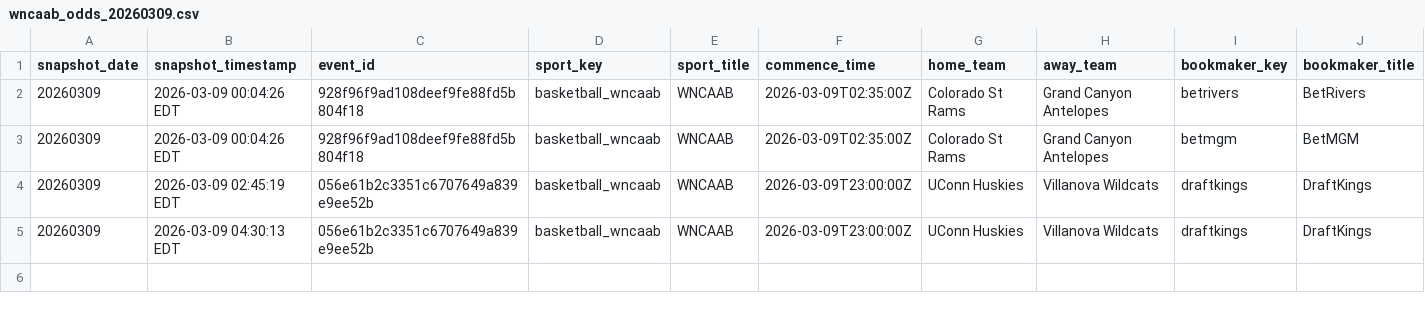
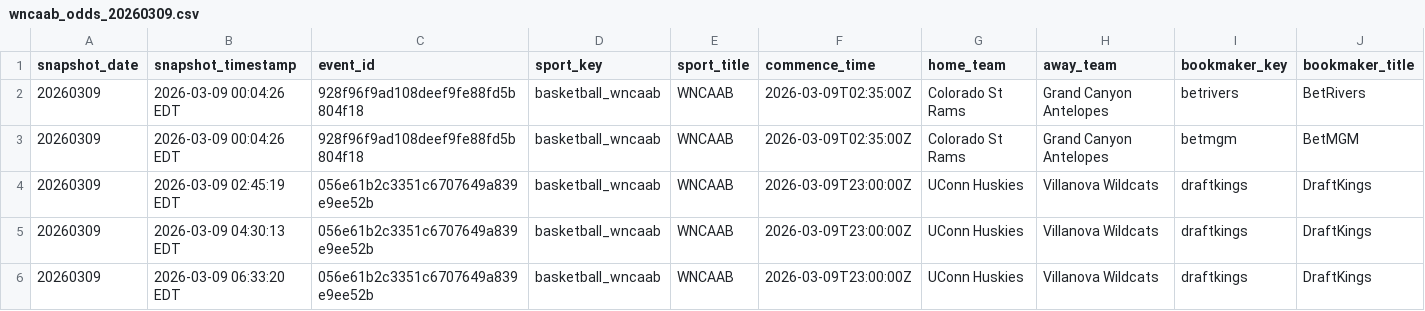
Before and after one commit to hpyhyacinth/nicar26-github-actions, a CSV file: data/wncaab_odds_20260309.csv, drawn as a sheet; only a part is shown; rows hold the shown columns only; the diff names each change by its address in the sheet, - before the commit and + after, or states it on an @@ line.

```diff
--- a/data/wncaab_odds_20260309.csv
+++ b/data/wncaab_odds_20260309.csv
+row 6: 20260309 | 2026-03-09 06:33:20 EDT | 056e61b2c3351c6707649a839e9ee52b | basketball_wncaab | WNCAAB | 2026-03-09T23:00:00Z | UConn Huskies | Villanova Wildcats | draftkings | DraftKings
```
Also changed, not shown: 1 other file.
